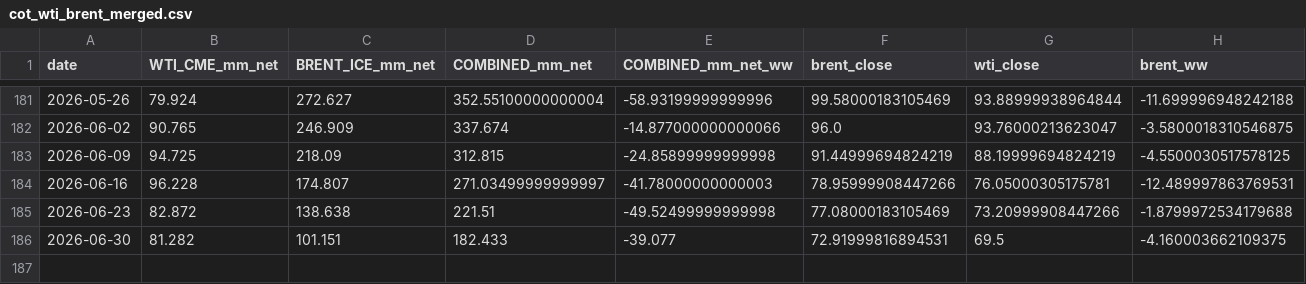
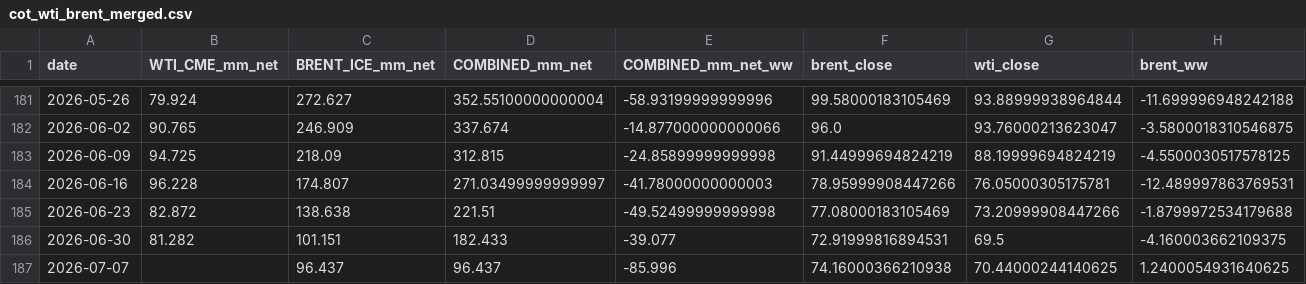
Before and after one commit to ela113arm-arch/macro-data-tracker, a CSV file: data/cot_wti_brent_merged.csv, drawn as a sheet; only a part is shown, gaps mark what is left out; rows hold the shown columns only; the diff names each change by its address in the sheet, - before the commit and + after, or states it on an @@ line.

```diff
--- a/data/cot_wti_brent_merged.csv
+++ b/data/cot_wti_brent_merged.csv
+row 187: 2026-07-07 |  | 96.437 | 96.437 | -85.996 | 74.16000366210938 | 70.44000244140625 | 1.2400054931640625
```
Also changed, not shown: data/baltic_dry.csv, data/cftc_positioning.csv, 11 other files.
